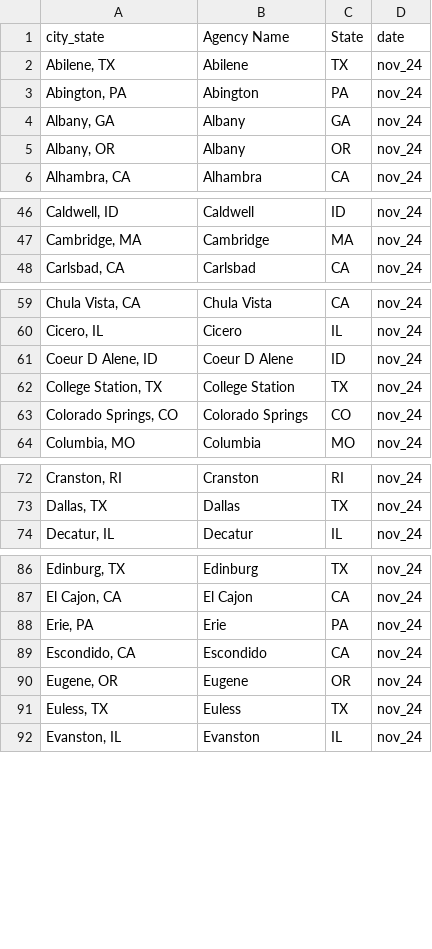
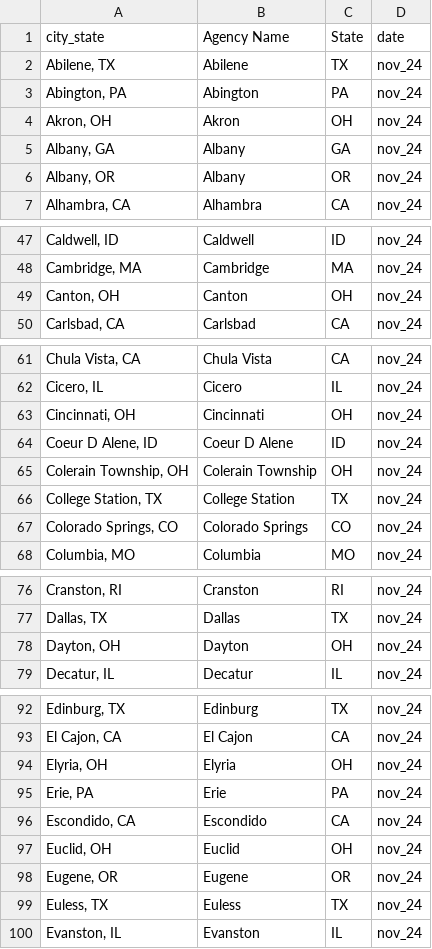
Before and after one commit to AH-Datalytics/rtci, a CSV file: data/sample_cities.csv, drawn as a sheet; only a part is shown, gaps mark what is left out; the diff covers the shown part only.

```diff
--- a/data/sample_cities.csv
+++ b/data/sample_cities.csv
@@ -3,2 +3,3 @@
 "Abington, PA","Abington","PA","nov_24"
+"Akron, OH","Akron","OH","nov_24"
 "Albany, GA","Albany","GA","nov_24"
@@ -47,2 +48,3 @@
 "Cambridge, MA","Cambridge","MA","nov_24"
+"Canton, OH","Canton","OH","nov_24"
 "Carlsbad, CA","Carlsbad","CA","nov_24"
@@ -60,3 +62,5 @@
 "Cicero, IL","Cicero","IL","nov_24"
+"Cincinnati, OH","Cincinnati","OH","nov_24"
 "Coeur D Alene, ID","Coeur D Alene","ID","nov_24"
+"Colerain Township, OH","Colerain Township","OH","nov_24"
 "College Station, TX","College Station","TX","nov_24"
@@ -73,2 +77,3 @@
 "Dallas, TX","Dallas","TX","nov_24"
+"Dayton, OH","Dayton","OH","nov_24"
 "Decatur, IL","Decatur","IL","nov_24"
@@ -87,4 +93,6 @@
 "El Cajon, CA","El Cajon","CA","nov_24"
+"Elyria, OH","Elyria","OH","nov_24"
 "Erie, PA","Erie","PA","nov_24"
 "Escondido, CA","Escondido","CA","nov_24"
+"Euclid, OH","Euclid","OH","nov_24"
 "Eugene, OR","Eugene","OR","nov_24"
```
Also changed, not shown: 7 added rows elsewhere in this file, scripts/auditing/archive/missing_current_nov_24.csv, scripts/auditing/archive/no_reported_data_past_two_months_nov_24.csv, 8 other files.
